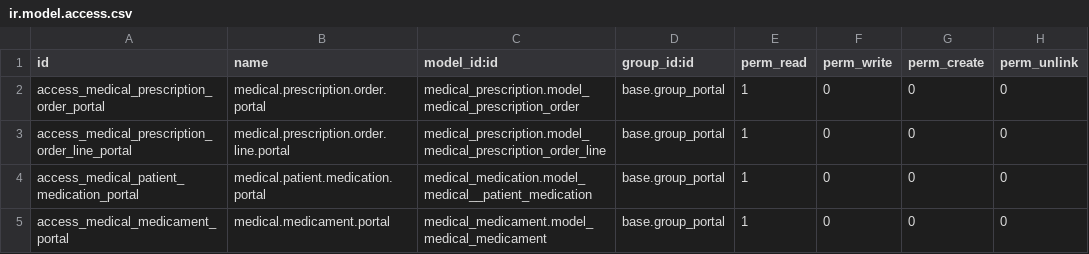
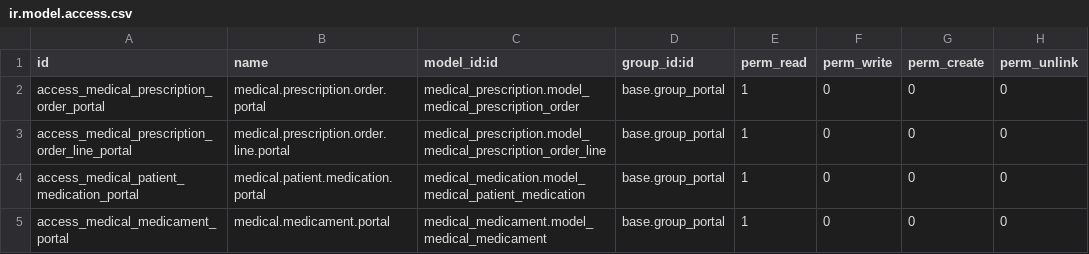
Before and after one commit to OCA/vertical-medical, a CSV file: website_medical_prescription_order_line/security/ir.model.access.csv, drawn as a sheet.

Commit message:
Fix security issues in medical_website_prescription_order_line

```diff
--- a/website_medical_prescription_order_line/security/ir.model.access.csv
+++ b/website_medical_prescription_order_line/security/ir.model.access.csv
@@ -3,3 +3,3 @@ access_medical_prescription_order_portal,medical.prescription.order.portal,medic
 access_medical_prescription_order_line_portal,medical.prescription.order.line.portal,medical_prescription.model_medical_prescription_order_line,base.group_portal,1,0,0,0
-access_medical_patient_medication_portal,medical.patient.medication.portal,medical_medication.model_medical__patient_medication,base.group_portal,1,0,0,0
+access_medical_patient_medication_portal,medical.patient.medication.portal,medical_medication.model_medical_patient_medication,base.group_portal,1,0,0,0
 access_medical_medicament_portal,medical.medicament.portal,medical_medicament.model_medical_medicament,base.group_portal,1,0,0,0
```
Also changed, not shown: 1 other file.
